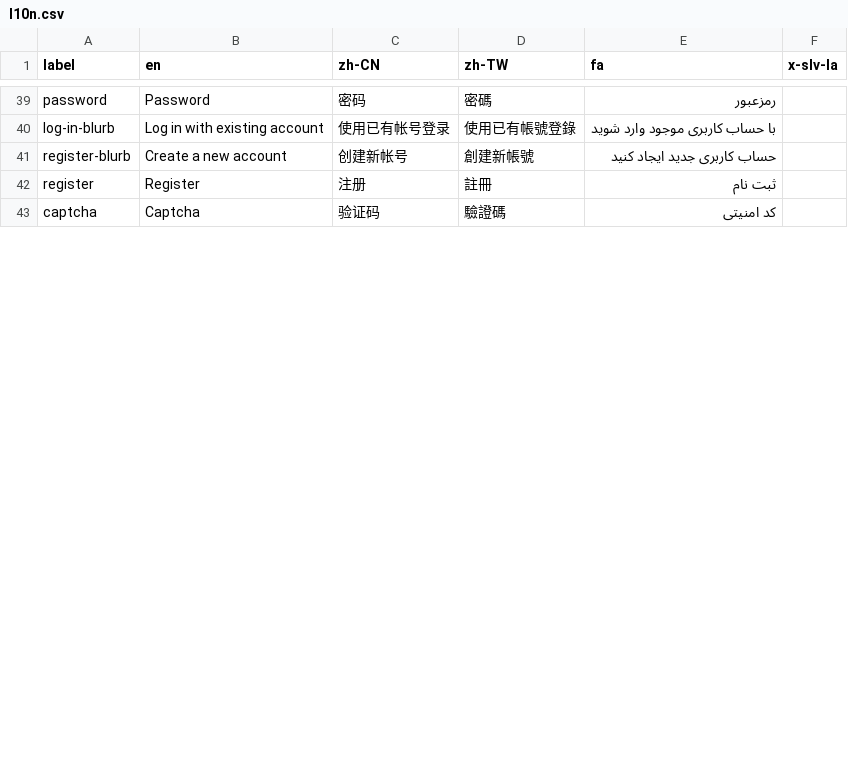
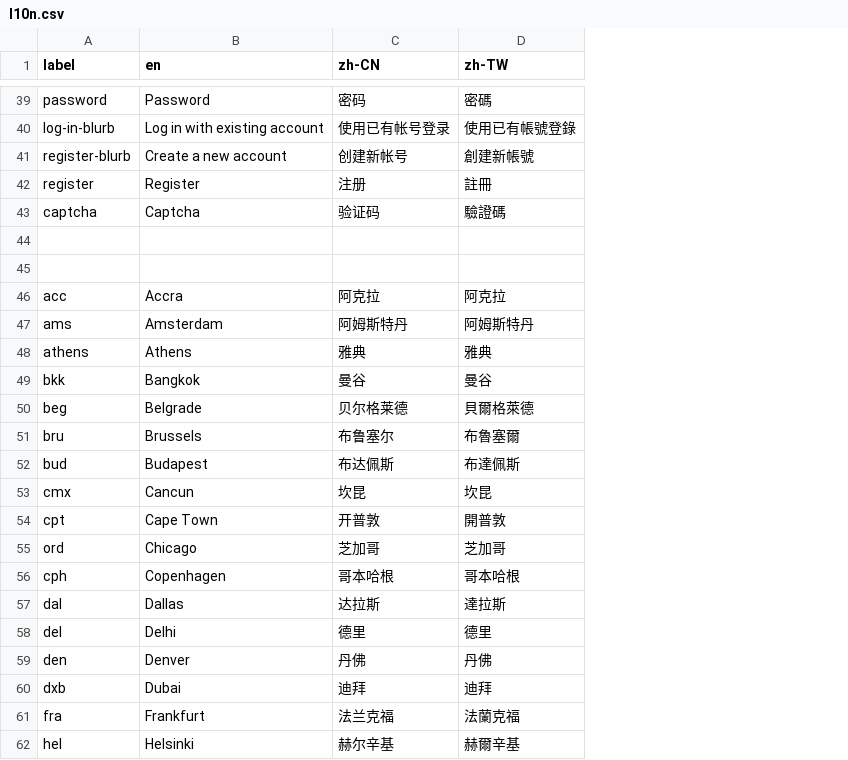
Before and after one commit to geph-official/gephgui, a CSV file: src/lib/l10n.csv, drawn as a sheet; only a part is shown, gaps mark what is left out; removed rows and columns are numbered as before the commit, all else as after; the diff covers the shown part only; the diff names each change by its address in the sheet, - before the commit and + after, or states it on an @@ line.

```diff
--- a/src/lib/l10n.csv
+++ b/src/lib/l10n.csv
-column E (fa), rows 39-43: رمزعبور | با حساب کاربری موجود وارد شوید | حساب کاربری جدید ایجاد کنید | ثبت نام | کد امنیتی
-column F (x-slv-la), empty
+row 44: (empty)
+row 45: (empty)
+row 46: acc | Accra | 阿克拉 | 阿克拉
@@ row 54 moved to row 47: ams @@
+row 48: athens | Athens | 雅典 | 雅典
+row 49: bkk | Bangkok | 曼谷 | 曼谷
+row 50: beg | Belgrade | 贝尔格莱德 | 貝爾格萊德
+row 51: bru | Brussels | 布鲁塞尔 | 布魯塞爾
@@ row 58 moved to row 52: bud @@
+row 53: cmx | Cancun | 坎昆 | 坎昆
+row 54: cpt | Cape Town | 开普敦 | 開普敦
@@ row 52 moved to row 55: ord @@
+row 56: cph | Copenhagen | 哥本哈根 | 哥本哈根
@@ row 49 moved to row 57: dal @@
+row 58: del | Delhi | 德里 | 德里
+row 59: den | Denver | 丹佛 | 丹佛
+row 60: dxb | Dubai | 迪拜 | 迪拜
@@ row 53 moved to row 61: fra @@
+row 62: hel | Helsinki | 赫尔辛基 | 赫爾辛基
```
Also changed, not shown: 20 added rows, 12 moved rows and 8 edited cells elsewhere in this file, 3 other files.
